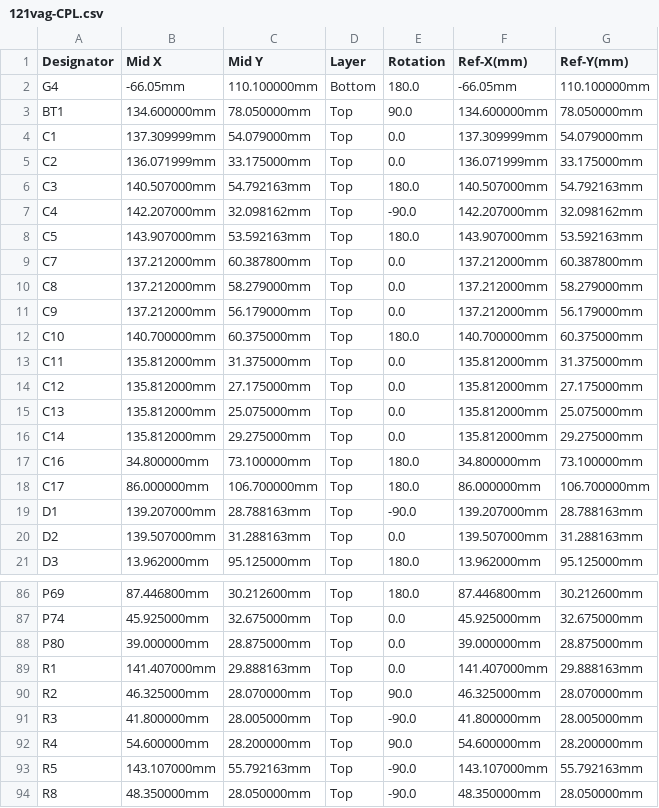
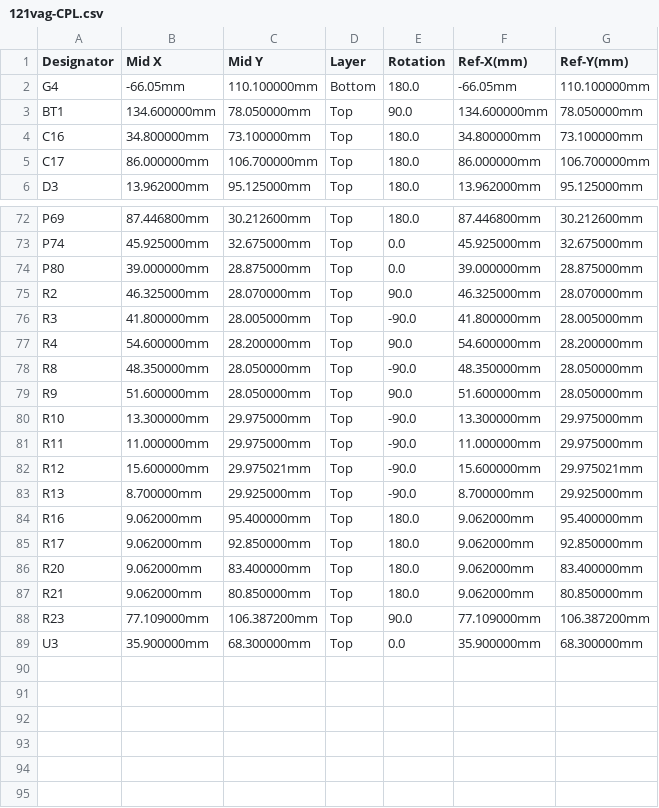
Before and after one commit to greenenergyperuwifi/hellen121vag, a CSV file: boards/hellen121vag-d/frame/121vag-CPL.csv, drawn as a sheet; only a part is shown, gaps mark what is left out; the shorter side is filled out with more unchanged rows; removed rows and columns are numbered as before the commit, all else as after; the diff covers the shown part only; the diff names each change by its address in the sheet, - before the commit and + after, or states it on an @@ line.

```diff
--- a/boards/hellen121vag-d/frame/121vag-CPL.csv
+++ b/boards/hellen121vag-d/frame/121vag-CPL.csv
-row 4: C1 | 137.309999mm | 54.079000mm | Top | 0.0 | 137.309999mm | 54.079000mm
-row 5: C2 | 136.071999mm | 33.175000mm | Top | 0.0 | 136.071999mm | 33.175000mm
-row 6: C3 | 140.507000mm | 54.792163mm | Top | 180.0 | 140.507000mm | 54.792163mm
-row 7: C4 | 142.207000mm | 32.098162mm | Top | -90.0 | 142.207000mm | 32.098162mm
-row 8: C5 | 143.907000mm | 53.592163mm | Top | 180.0 | 143.907000mm | 53.592163mm
-row 9: C7 | 137.212000mm | 60.387800mm | Top | 0.0 | 137.212000mm | 60.387800mm
-row 10: C8 | 137.212000mm | 58.279000mm | Top | 0.0 | 137.212000mm | 58.279000mm
-row 11: C9 | 137.212000mm | 56.179000mm | Top | 0.0 | 137.212000mm | 56.179000mm
-row 12: C10 | 140.700000mm | 60.375000mm | Top | 180.0 | 140.700000mm | 60.375000mm
-row 13: C11 | 135.812000mm | 31.375000mm | Top | 0.0 | 135.812000mm | 31.375000mm
-row 14: C12 | 135.812000mm | 27.175000mm | Top | 0.0 | 135.812000mm | 27.175000mm
-row 15: C13 | 135.812000mm | 25.075000mm | Top | 0.0 | 135.812000mm | 25.075000mm
-row 16: C14 | 135.812000mm | 29.275000mm | Top | 0.0 | 135.812000mm | 29.275000mm
-row 19: D1 | 139.207000mm | 28.788163mm | Top | -90.0 | 139.207000mm | 28.788163mm
-row 20: D2 | 139.507000mm | 31.288163mm | Top | 0.0 | 139.507000mm | 31.288163mm
-row 89: R1 | 141.407000mm | 29.888163mm | Top | 0.0 | 141.407000mm | 29.888163mm
-row 93: R5 | 143.107000mm | 55.792163mm | Top | -90.0 | 143.107000mm | 55.792163mm
```
Also changed, not shown: 1 added row and 2 removed rows elsewhere in this file, boards/hellen121vag-d/board/hellen121vag-d-BOM-JLC.csv, boards/hellen121vag-d/board/hellen121vag-d-CPL.csv, 32 other files.
